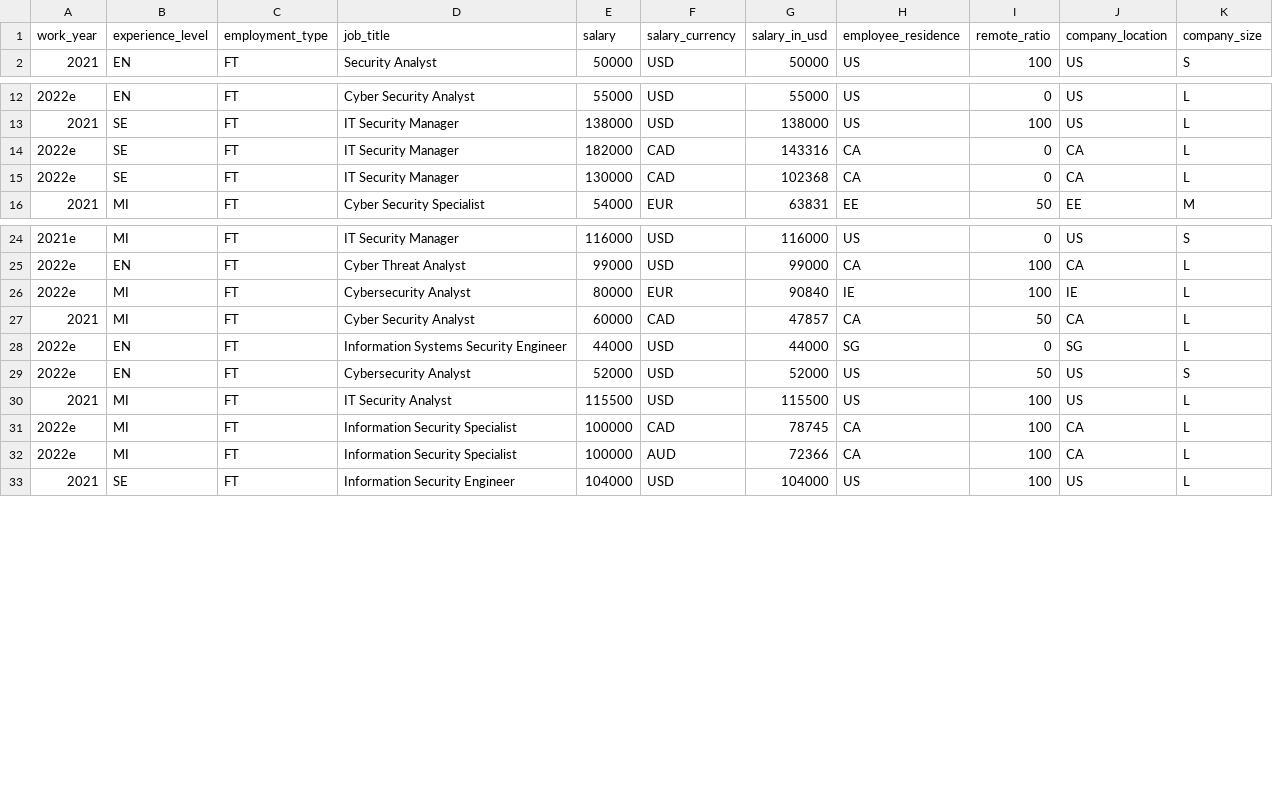
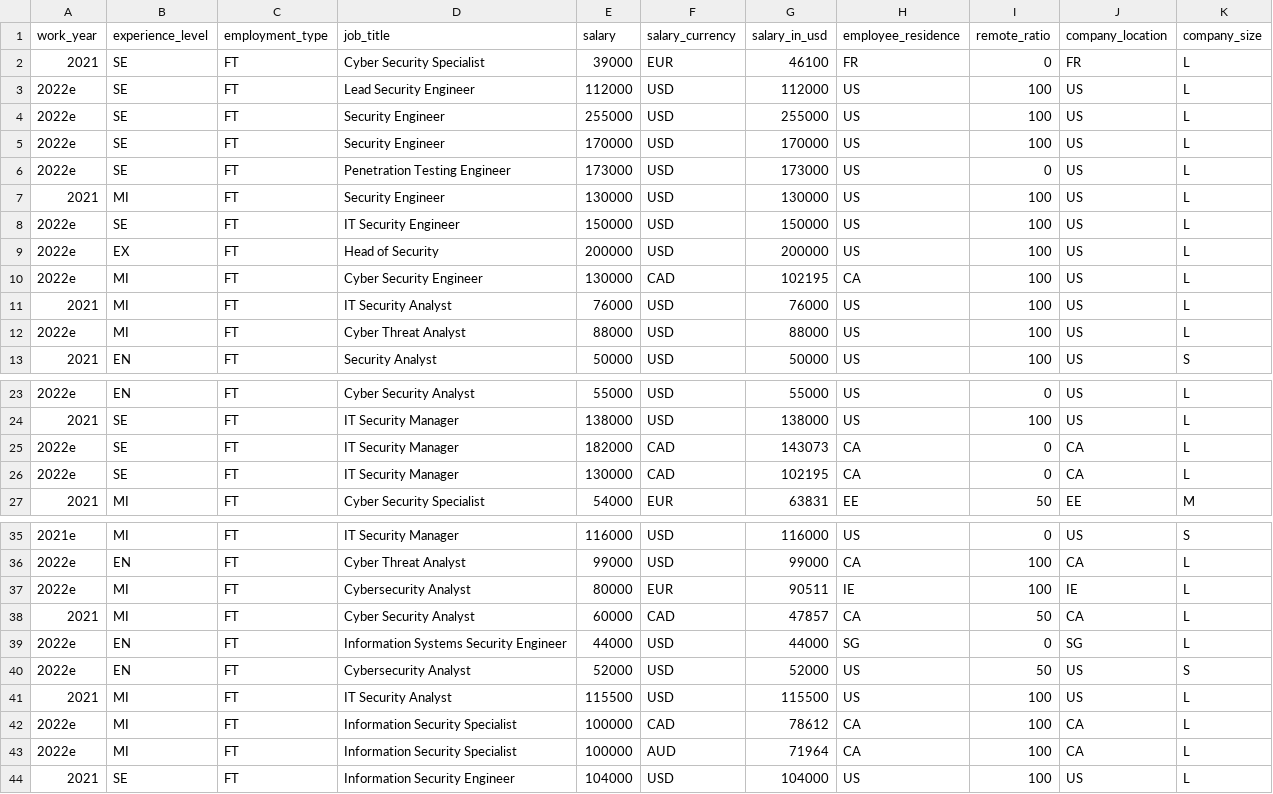
Before and after one commit to foorilla/infosec-jobs-com-salaries, a CSV file: salaries.csv, drawn as a sheet; only a part is shown, gaps mark what is left out.

Commit message:
Update salaries data.

```diff
--- a/salaries.csv
+++ b/salaries.csv
@@ -1,2 +1,13 @@
 work_year,experience_level,employment_type,job_title,salary,salary_currency,salary_in_usd,employee_residence,remote_ratio,company_location,company_size
+2021,SE,FT,Cyber Security Specialist,39000,EUR,46100,FR,0,FR,L
+2022e,SE,FT,Lead Security Engineer,112000,USD,112000,US,100,US,L
+2022e,SE,FT,Security Engineer,255000,USD,255000,US,100,US,L
+2022e,SE,FT,Security Engineer,170000,USD,170000,US,100,US,L
+2022e,SE,FT,Penetration Testing Engineer,173000,USD,173000,US,0,US,L
+2021,MI,FT,Security Engineer,130000,USD,130000,US,100,US,L
+2022e,SE,FT,IT Security Engineer,150000,USD,150000,US,100,US,L
+2022e,EX,FT,Head of Security,200000,USD,200000,US,100,US,L
+2022e,MI,FT,Cyber Security Engineer,130000,CAD,102195,CA,100,US,L
+2021,MI,FT,IT Security Analyst,76000,USD,76000,US,100,US,L
+2022e,MI,FT,Cyber Threat Analyst,88000,USD,88000,US,100,US,L
 2021,EN,FT,Security Analyst,50000,USD,50000,US,100,US,S
@@ -13,4 +24,4 @@ work_year,experience_level,employment_type,job_title,salary,salary_currency,sala
 2021,SE,FT,IT Security Manager,138000,USD,138000,US,100,US,L
-2022e,SE,FT,IT Security Manager,182000,CAD,143316,CA,0,CA,L
-2022e,SE,FT,IT Security Manager,130000,CAD,102368,CA,0,CA,L
+2022e,SE,FT,IT Security Manager,182000,CAD,143073,CA,0,CA,L
+2022e,SE,FT,IT Security Manager,130000,CAD,102195,CA,0,CA,L
 2021,MI,FT,Cyber Security Specialist,54000,EUR,63831,EE,50,EE,M
@@ -25,3 +36,3 @@ work_year,experience_level,employment_type,job_title,salary,salary_currency,sala
 2022e,EN,FT,Cyber Threat Analyst,99000,USD,99000,CA,100,CA,L
-2022e,MI,FT,Cybersecurity Analyst,80000,EUR,90840,IE,100,IE,L
+2022e,MI,FT,Cybersecurity Analyst,80000,EUR,90511,IE,100,IE,L
 2021,MI,FT,Cyber Security Analyst,60000,CAD,47857,CA,50,CA,L
@@ -30,4 +41,4 @@ work_year,experience_level,employment_type,job_title,salary,salary_currency,sala
 2021,MI,FT,IT Security Analyst,115500,USD,115500,US,100,US,L
-2022e,MI,FT,Information Security Specialist,100000,CAD,78745,CA,100,CA,L
-2022e,MI,FT,Information Security Specialist,100000,AUD,72366,CA,100,CA,L
+2022e,MI,FT,Information Security Specialist,100000,CAD,78612,CA,100,CA,L
+2022e,MI,FT,Information Security Specialist,100000,AUD,71964,CA,100,CA,L
 2021,SE,FT,Information Security Engineer,104000,USD,104000,US,100,US,L
```
Also changed, not shown: 1 other file.
